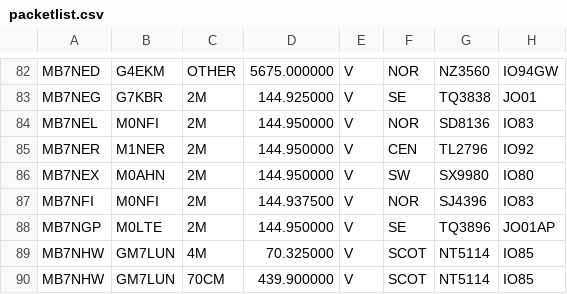
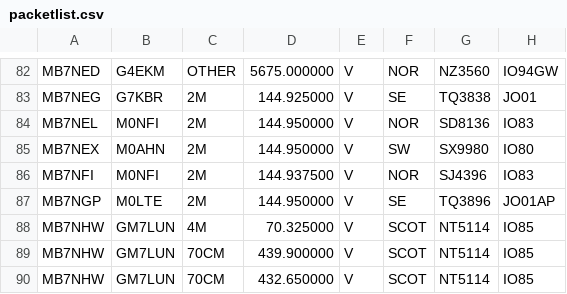
Before and after one commit to doismellburning/etcc-csv-scrape, a CSV file: packetlist.csv, drawn as a sheet; only a part is shown, gaps mark what is left out; the shorter side is filled out with more unchanged rows.

```diff
--- a/packetlist.csv
+++ b/packetlist.csv
@@ -84,3 +84,2 @@ MB7NEG,G7KBR,2M,144.925000,V,SE,TQ3838,JO01,
 MB7NEL,M0NFI,2M,144.950000,V,NOR,SD8136,IO83,
-MB7NER,M1NER,2M,144.950000,V,CEN,TL2796,IO92,
 MB7NEX,M0AHN,2M,144.950000,V,SW,SX9980,IO80,
```
Also changed, not shown: 1 other file.
